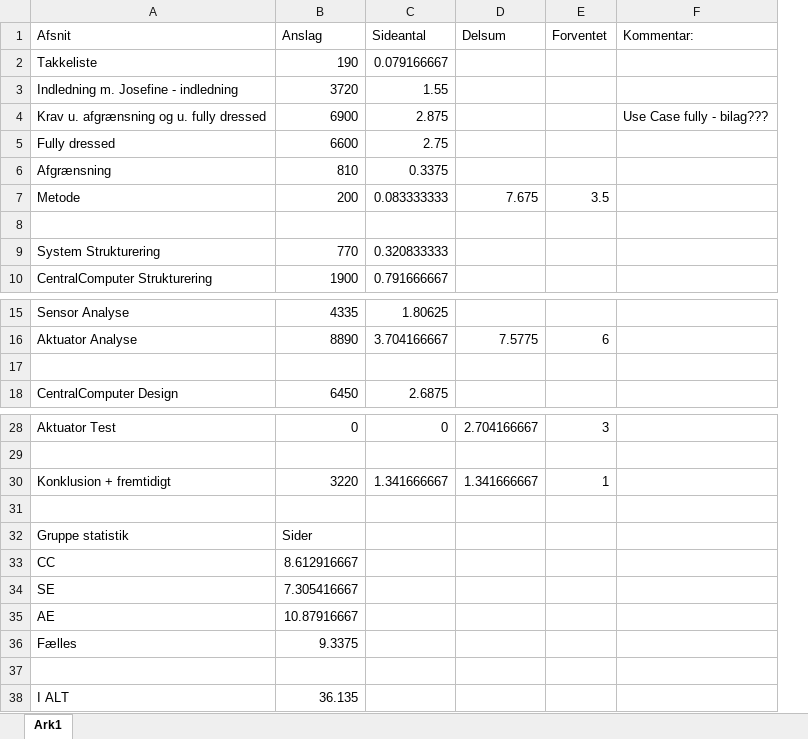
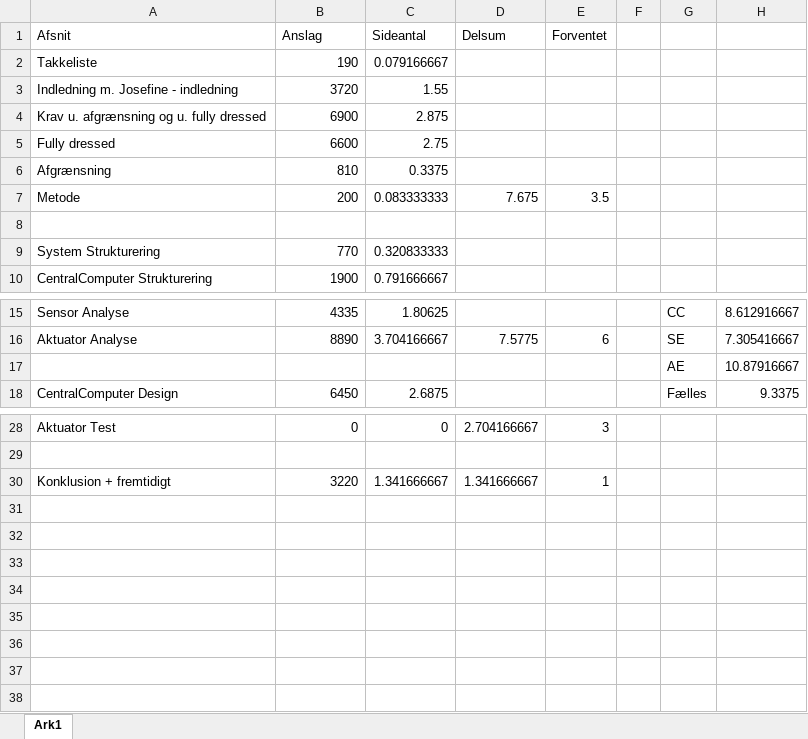
Before and after one commit to Solvgraa-mager/E4PRJ4, an Excel workbook: WordCount.xlsx, sheet Ark1, drawn as a sheet; only a part is shown, gaps mark what is left out; values as stored, in another font and other column widths than the file's, no borders; removed rows and columns are numbered as before the commit, all else as after; the diff names each change by its address in the sheet, - before the commit and + after, or states it on an @@ line.

```diff
--- a/WordCount.xlsx (sheet Ark1)
+++ b/WordCount.xlsx (sheet Ark1)
-column F (Kommentar:), row 4: Use Case fully - bilag???
+column F, empty
+column G, rows 15-18: CC | SE | AE | Fælles
+column H, rows 15-18: 8.612916667 | 7.305416667 | 10.87916667 | 9.3375
-row 17: (empty)
+row 17:  |  |  |  |  |  | AE | 10.87916667
-row 31: (empty)
-row 32: Gruppe statistik | Sider
-row 33: CC | 8.612916667
-row 34: SE | 7.305416667
-row 35: AE | 10.87916667
-row 36: Fælles | 9.3375
-row 37: (empty)
-row 38: I ALT | 36.135
```
